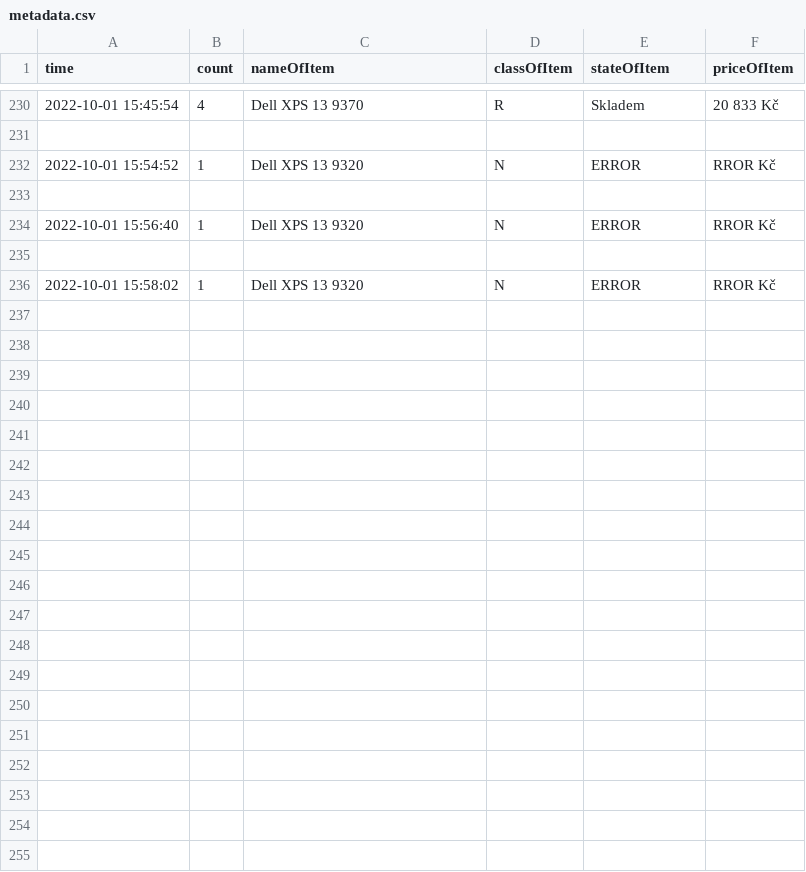
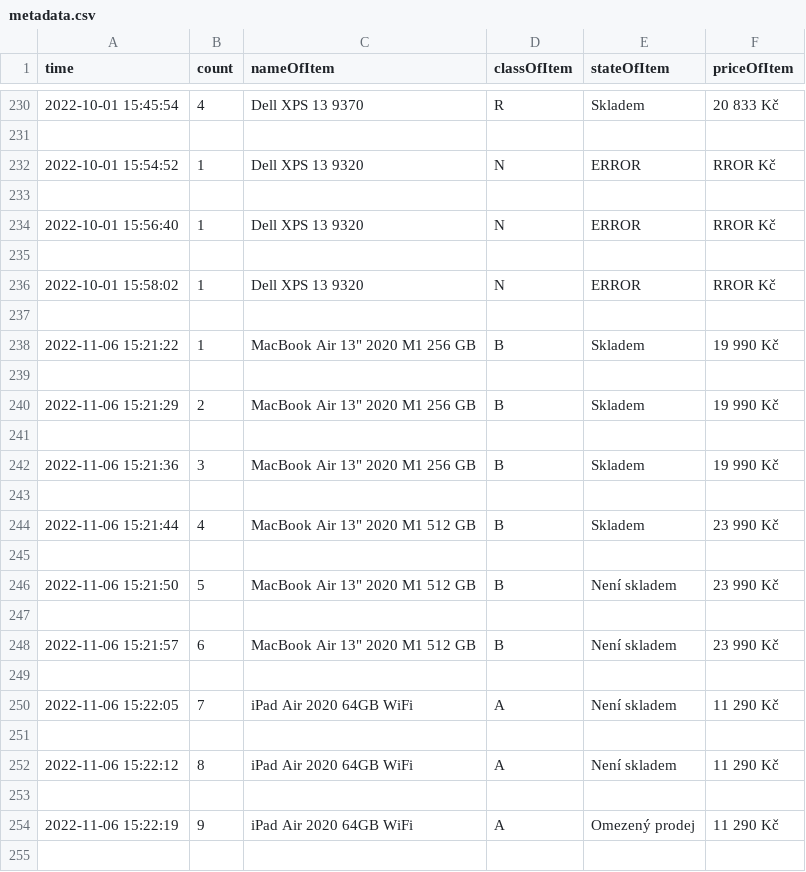
Before and after one commit to MMatty8137/Parium, a CSV file: metadata.csv, drawn as a sheet; only a part is shown, gaps mark what is left out; the diff covers the shown part only; the diff names each change by its address in the sheet, - before the commit and + after, or states it on an @@ line.

```diff
--- a/metadata.csv
+++ b/metadata.csv
+row 237: (empty)
+row 238: 2022-11-06 15:21:22 | 1 | MacBook Air 13" 2020 M1 256 GB | B | Skladem | 19 990 Kč
+row 239: (empty)
+row 240: 2022-11-06 15:21:29 | 2 | MacBook Air 13" 2020 M1 256 GB | B | Skladem | 19 990 Kč
+row 241: (empty)
+row 242: 2022-11-06 15:21:36 | 3 | MacBook Air 13" 2020 M1 256 GB | B | Skladem | 19 990 Kč
+row 243: (empty)
+row 244: 2022-11-06 15:21:44 | 4 | MacBook Air 13" 2020 M1 512 GB | B | Skladem | 23 990 Kč
+row 245: (empty)
+row 246: 2022-11-06 15:21:50 | 5 | MacBook Air 13" 2020 M1 512 GB | B | Není skladem | 23 990 Kč
+row 247: (empty)
+row 248: 2022-11-06 15:21:57 | 6 | MacBook Air 13" 2020 M1 512 GB | B | Není skladem | 23 990 Kč
+row 249: (empty)
+row 250: 2022-11-06 15:22:05 | 7 | iPad Air 2020 64GB WiFi | A | Není skladem | 11 290 Kč
+row 251: (empty)
+row 252: 2022-11-06 15:22:12 | 8 | iPad Air 2020 64GB WiFi | A | Není skladem | 11 290 Kč
+row 253: (empty)
+row 254: 2022-11-06 15:22:19 | 9 | iPad Air 2020 64GB WiFi | A | Omezený prodej | 11 290 Kč
+row 255: (empty)
```
Also changed, not shown: 23 added rows elsewhere in this file, 41 other files.
